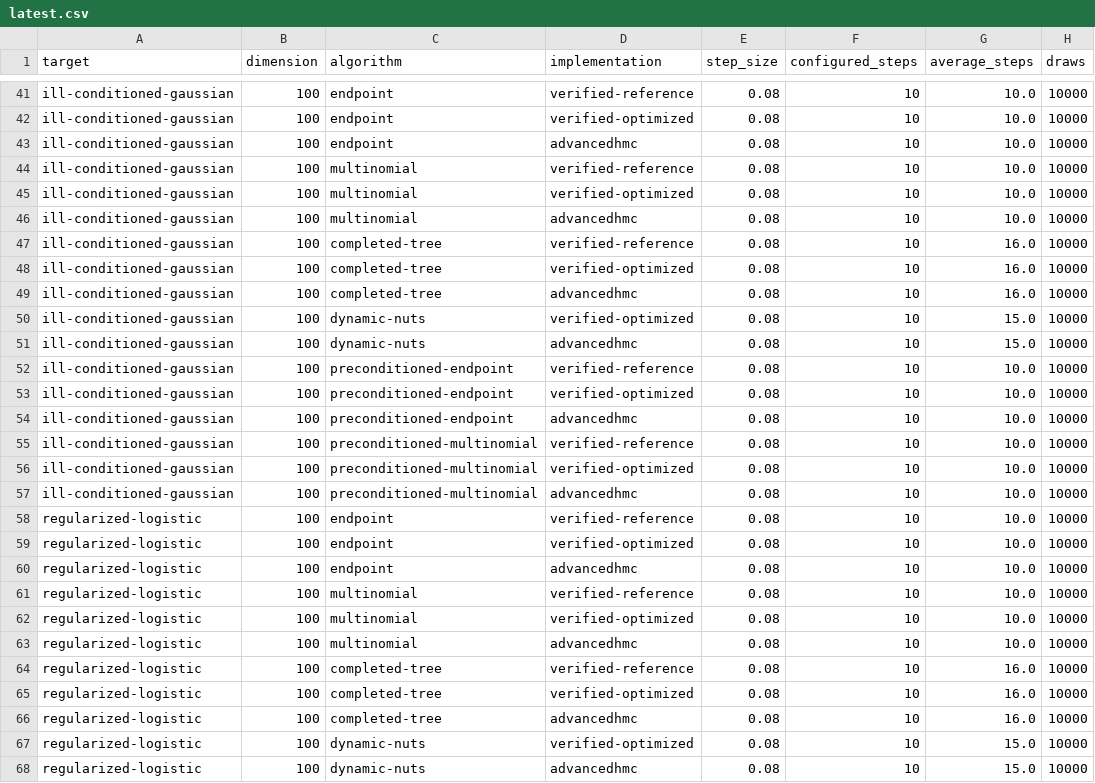
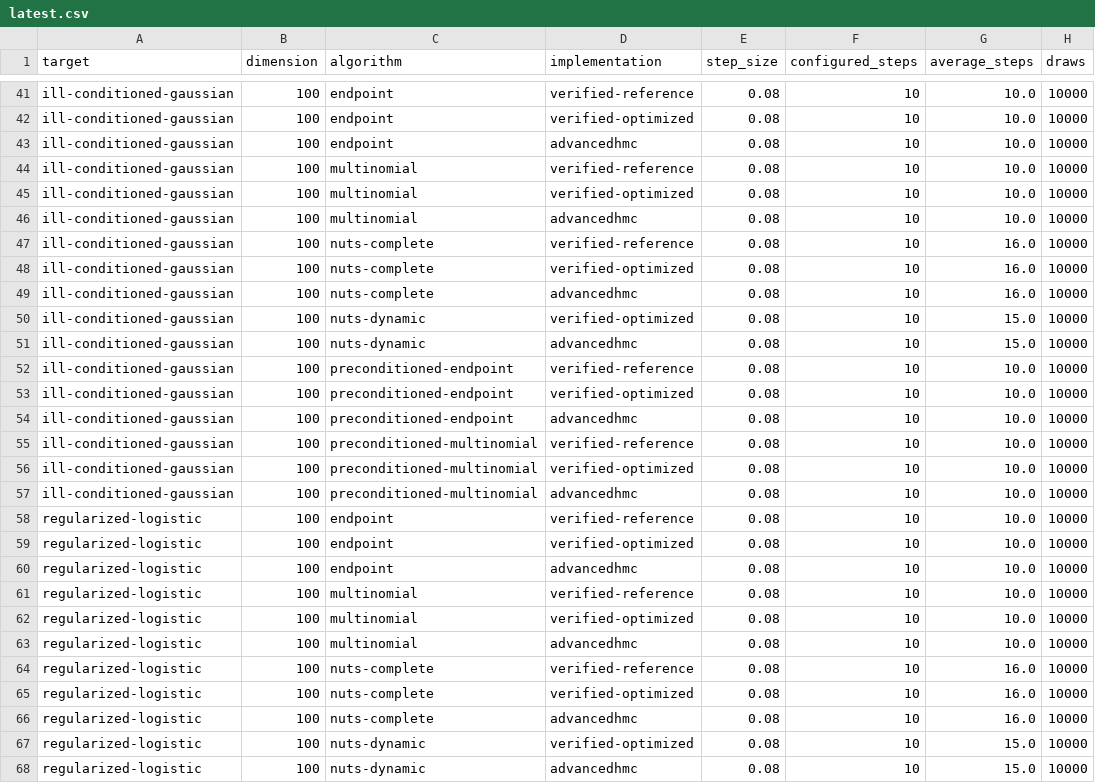
Before and after one commit to xukai92/mcmc-lean, a CSV file: benchmark/results/latest.csv, drawn as a sheet; only a part is shown, gaps mark what is left out; the diff covers the shown part only; the diff names each change by its address in the sheet, - before the commit and + after, or states it on an @@ line.

```diff
--- a/benchmark/results/latest.csv
+++ b/benchmark/results/latest.csv
-C47:C49 (algorithm): completed-tree
+C47:C49 (algorithm): nuts-complete
-C50:C51 (algorithm): dynamic-nuts
+C50:C51 (algorithm): nuts-dynamic
-C64:C66 (algorithm): completed-tree
+C64:C66 (algorithm): nuts-complete
-C67:C68 (algorithm): dynamic-nuts
+C67:C68 (algorithm): nuts-dynamic
```
Also changed, not shown: 15 edited cells elsewhere in this file, benchmark/results/quality.csv, benchmark/results/timings.csv, 7 other files.
